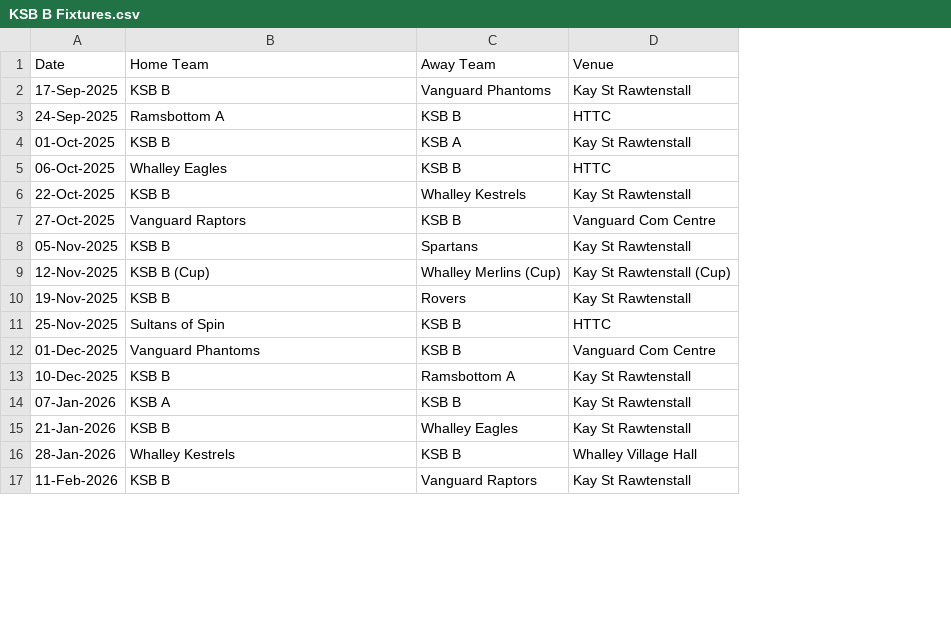
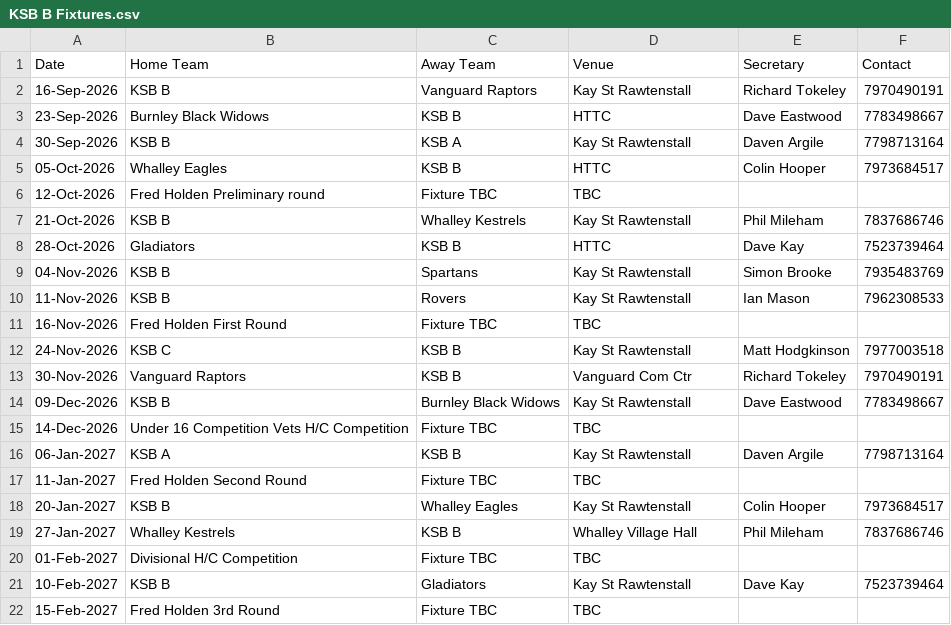
Before and after one commit to Daven-code/KSB-Table-Tennis, a CSV file: KSB B Fixtures.csv, drawn as a sheet; only a part is shown; removed rows and columns are numbered as before the commit, all else as after; the diff covers the shown part only; the diff names each change by its address in the sheet, - before the commit and + after, or states it on an @@ line.

```diff
--- a/KSB B Fixtures.csv
+++ b/KSB B Fixtures.csv
+column E (Secretary), rows 2-5: Richard Tokeley | Dave Eastwood | Daven Argile | Colin Hooper; row 7: Phil Mileham; rows 9-10: Simon Brooke | Ian Mason; rows 13-14: Richard Tokeley | Dave Eastwood; row 16: Daven Argile; rows 18-19: Colin Hooper | Phil Mileham; row 21: Dave Kay
+column F (Contact), rows 2-5: 7970490191 | 7783498667 | 7798713164 | 7973684517; row 7: 7837686746; rows 9-10: 7935483769 | 7962308533; rows 13-14: 7970490191 | 7783498667; row 16: 7798713164; rows 18-19: 7973684517 | 7837686746; row 21: 7523739464
-A2 (Date): 17-Sep-2025
+A2 (Date): 16-Sep-2026
-C2 (Away Team): Vanguard Phantoms
+C2 (Away Team): Vanguard Raptors
-A3 (Date): 24-Sep-2025
+A3 (Date): 23-Sep-2026
-B3 (Home Team): Ramsbottom A
+B3 (Home Team): Burnley Black Widows
-A4 (Date): 01-Oct-2025
+A4 (Date): 30-Sep-2026
-A5 (Date): 06-Oct-2025
+A5 (Date): 05-Oct-2026
+row 6: 12-Oct-2026 | Fred Holden Preliminary round | Fixture TBC | TBC
-A7 (Date): 22-Oct-2025
+A7 (Date): 21-Oct-2026
-row 7: 27-Oct-2025 | Vanguard Raptors | KSB B | Vanguard Com Centre
+row 8: 28-Oct-2026 | Gladiators | KSB B | HTTC | Dave Kay | 7523739464
-A9 (Date): 05-Nov-2025
+A9 (Date): 04-Nov-2026
-row 9: 12-Nov-2025 | KSB B (Cup) | Whalley Merlins (Cup) | Kay St Rawtenstall (Cup)
-A10 (Date): 19-Nov-2025
+A10 (Date): 11-Nov-2026
-row 11: 25-Nov-2025 | Sultans of Spin | KSB B | HTTC
+row 11: 16-Nov-2026 | Fred Holden First Round | Fixture TBC | TBC
+row 12: 24-Nov-2026 | KSB C | KSB B | Kay St Rawtenstall | Matt Hodgkinson | 7977003518
-A13 (Date): 01-Dec-2025
+A13 (Date): 30-Nov-2026
-B13 (Home Team): Vanguard Phantoms
+B13 (Home Team): Vanguard Raptors
-D13 (Venue): Vanguard Com Centre
+D13 (Venue): Vanguard Com Ctr
-A14 (Date): 10-Dec-2025
+A14 (Date): 09-Dec-2026
-C14 (Away Team): Ramsbottom A
+C14 (Away Team): Burnley Black Widows
+row 15: 14-Dec-2026 | Under 16 Competition Vets H/C Competition | Fixture TBC | TBC
-A16 (Date): 07-Jan-2026
+A16 (Date): 06-Jan-2027
+row 17: 11-Jan-2027 | Fred Holden Second Round | Fixture TBC | TBC
-A18 (Date): 21-Jan-2026
+A18 (Date): 20-Jan-2027
-A19 (Date): 28-Jan-2026
+A19 (Date): 27-Jan-2027
+row 20: 01-Feb-2027 | Divisional H/C Competition | Fixture TBC | TBC
-A21 (Date): 11-Feb-2026
+A21 (Date): 10-Feb-2027
-C21 (Away Team): Vanguard Raptors
+C21 (Away Team): Gladiators
+row 22: 15-Feb-2027 | Fred Holden 3rd Round | Fixture TBC | TBC
```
Also changed, not shown: 6 added rows and 4 edited cells elsewhere in this file, KSB C Fixtures.csv, KSB D Fixtures.csv, 28 other files.
